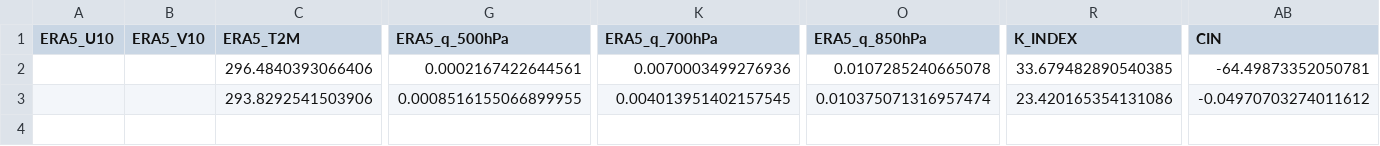
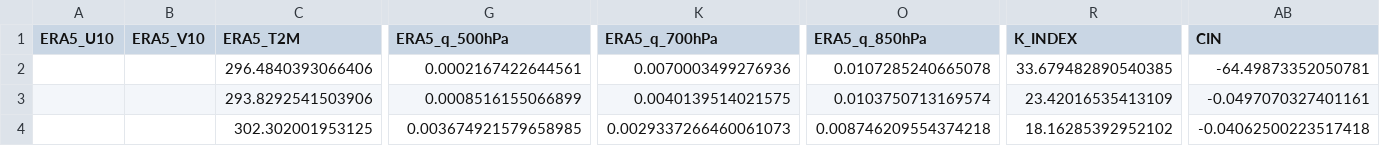
Before and after one commit to Aprameya05/CSIR-Thunderstorm-Bengaluru, a CSV file: data/gfs_realtime_43295.csv, drawn as a sheet; only a part is shown, gaps mark what is left out; rows hold the shown columns only; the diff names each change by its address in the sheet, - before the commit and + after, or states it on an @@ line.

```diff
--- a/data/gfs_realtime_43295.csv
+++ b/data/gfs_realtime_43295.csv
-G3 (ERA5_q_500hPa): 0.0008516155066899955
+G3 (ERA5_q_500hPa): 0.0008516155066899
-K3 (ERA5_q_700hPa): 0.004013951402157545
+K3 (ERA5_q_700hPa): 0.0040139514021575
-O3 (ERA5_q_850hPa): 0.010375071316957474
+O3 (ERA5_q_850hPa): 0.0103750713169574
-R3 (K_INDEX): 23.420165354131086
+R3 (K_INDEX): 23.42016535413109
-AB3 (CIN): -0.04970703274011612
+AB3 (CIN): -0.0497070327401161
+row 4:  |  | 302.302001953125 | 0.003674921579658985 | 0.0029337266460061073 | 0.008746209554374218 | 18.16285392952102 | -0.04062500223517418
```
Also changed, not shown: data/forecast_log.csv, data/upperair_realtime_43295.csv, 8 other files.
